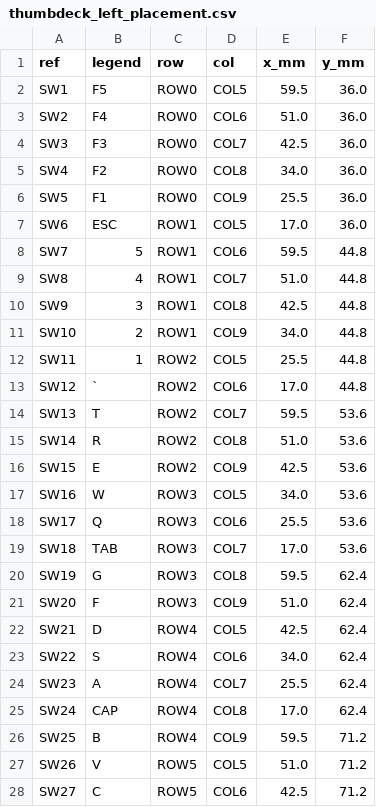
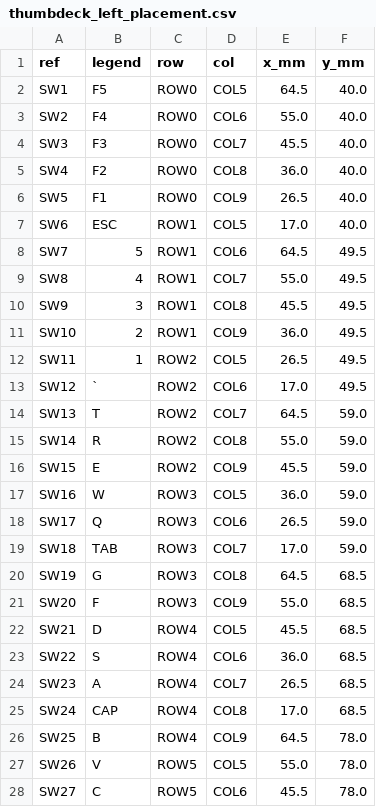
Before and after one commit to neuman/gripster, a CSV file: hardware/kicad/generated/thumbdeck_left_placement.csv, drawn as a sheet; only a part is shown; the diff covers the shown part only.

```diff
--- a/hardware/kicad/generated/thumbdeck_left_placement.csv
+++ b/hardware/kicad/generated/thumbdeck_left_placement.csv
@@ -1,28 +1,28 @@
 ref,legend,row,col,x_mm,y_mm
-SW1,F5,ROW0,COL5,59.5,36.0
-SW2,F4,ROW0,COL6,51.0,36.0
-SW3,F3,ROW0,COL7,42.5,36.0
-SW4,F2,ROW0,COL8,34.0,36.0
-SW5,F1,ROW0,COL9,25.5,36.0
-SW6,ESC,ROW1,COL5,17.0,36.0
-SW7,5,ROW1,COL6,59.5,44.8
-SW8,4,ROW1,COL7,51.0,44.8
-SW9,3,ROW1,COL8,42.5,44.8
-SW10,2,ROW1,COL9,34.0,44.8
-SW11,1,ROW2,COL5,25.5,44.8
-SW12,`,ROW2,COL6,17.0,44.8
-SW13,T,ROW2,COL7,59.5,53.6
-SW14,R,ROW2,COL8,51.0,53.6
-SW15,E,ROW2,COL9,42.5,53.6
-SW16,W,ROW3,COL5,34.0,53.6
-SW17,Q,ROW3,COL6,25.5,53.6
-SW18,TAB,ROW3,COL7,17.0,53.6
-SW19,G,ROW3,COL8,59.5,62.4
-SW20,F,ROW3,COL9,51.0,62.4
-SW21,D,ROW4,COL5,42.5,62.4
-SW22,S,ROW4,COL6,34.0,62.4
-SW23,A,ROW4,COL7,25.5,62.4
-SW24,CAP,ROW4,COL8,17.0,62.4
-SW25,B,ROW4,COL9,59.5,71.2
-SW26,V,ROW5,COL5,51.0,71.2
-SW27,C,ROW5,COL6,42.5,71.2
+SW1,F5,ROW0,COL5,64.5,40.0
+SW2,F4,ROW0,COL6,55.0,40.0
+SW3,F3,ROW0,COL7,45.5,40.0
+SW4,F2,ROW0,COL8,36.0,40.0
+SW5,F1,ROW0,COL9,26.5,40.0
+SW6,ESC,ROW1,COL5,17.0,40.0
+SW7,5,ROW1,COL6,64.5,49.5
+SW8,4,ROW1,COL7,55.0,49.5
+SW9,3,ROW1,COL8,45.5,49.5
+SW10,2,ROW1,COL9,36.0,49.5
+SW11,1,ROW2,COL5,26.5,49.5
+SW12,`,ROW2,COL6,17.0,49.5
+SW13,T,ROW2,COL7,64.5,59.0
+SW14,R,ROW2,COL8,55.0,59.0
+SW15,E,ROW2,COL9,45.5,59.0
+SW16,W,ROW3,COL5,36.0,59.0
+SW17,Q,ROW3,COL6,26.5,59.0
+SW18,TAB,ROW3,COL7,17.0,59.0
+SW19,G,ROW3,COL8,64.5,68.5
+SW20,F,ROW3,COL9,55.0,68.5
+SW21,D,ROW4,COL5,45.5,68.5
+SW22,S,ROW4,COL6,36.0,68.5
+SW23,A,ROW4,COL7,26.5,68.5
+SW24,CAP,ROW4,COL8,17.0,68.5
+SW25,B,ROW4,COL9,64.5,78.0
+SW26,V,ROW5,COL5,55.0,78.0
+SW27,C,ROW5,COL6,45.5,78.0
```
Also changed, not shown: 1 removed row and 35 edited cells elsewhere in this file, hardware/kicad/generated/thumbdeck_right_placement.csv, 21 other files.
